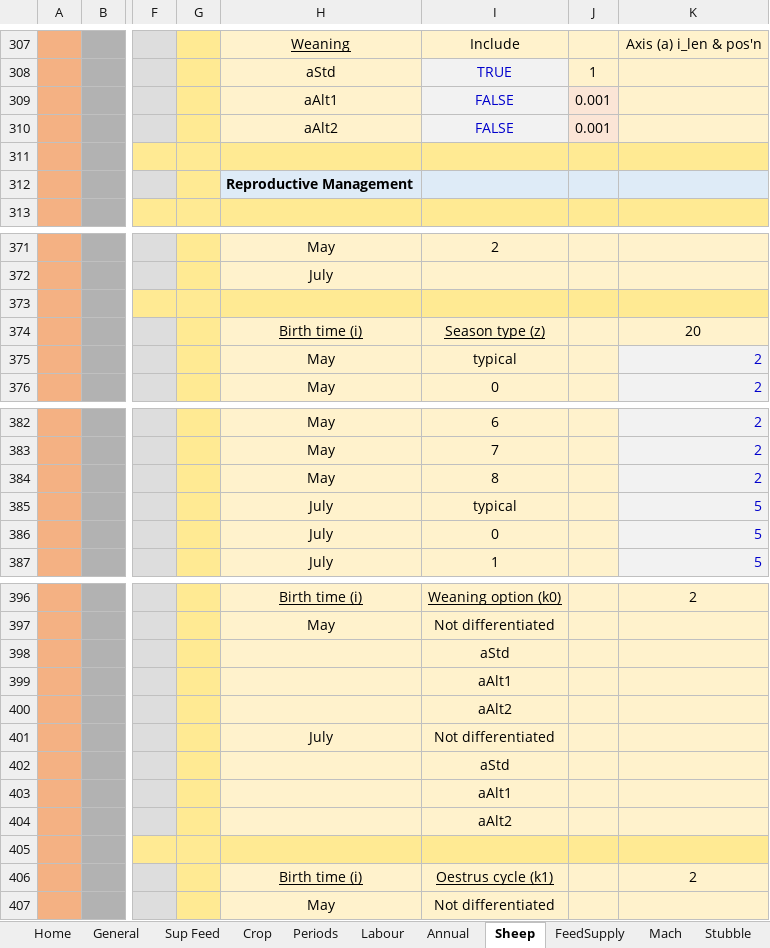
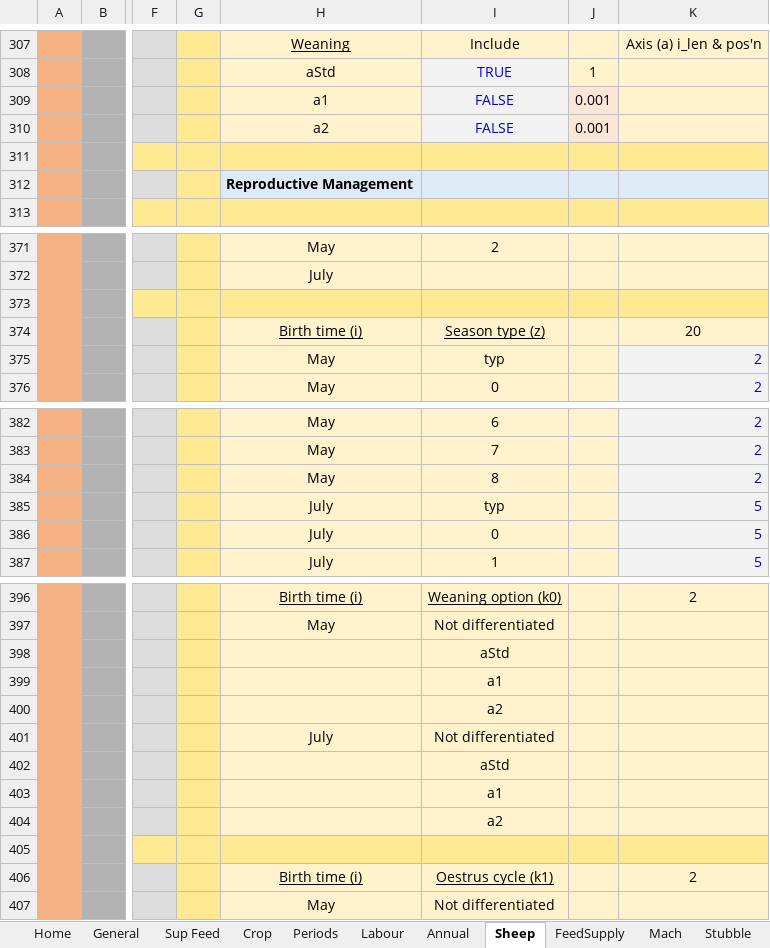
Before and after one commit to youngmr290/Australian-Farm-Optimisation-Model, an Excel workbook: Property.xlsx, sheet Sheep, drawn as a sheet; only a part is shown, gaps mark what is left out; values as stored, in another font and other column widths than the file's, no borders; conditional formats not drawn; 1 other sheet too large or unreadable and not compared; the diff names each change by its address in the sheet, - before the commit and + after, or states it on an @@ line.

```diff
--- a/Property.xlsx (sheet Sheep)
+++ b/Property.xlsx (sheet Sheep)
-H309: aAlt1
+H309: a1
-H310: aAlt2
+H310: a2
-I375: typical
+I375: typ
-I385: typical
+I385: typ
-I399: aAlt1
+I399: a1
-I400: aAlt2
+I400: a2
-I403: aAlt1
+I403: a1
-I404: aAlt2
+I404: a2
```
Also changed, not shown: sheet Crop, sheet Annual, sheet Periods, sheet General, hidden cells, 1 other file.
